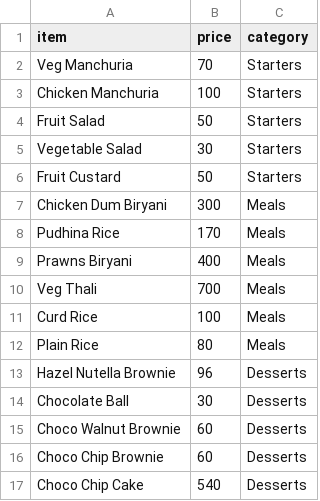
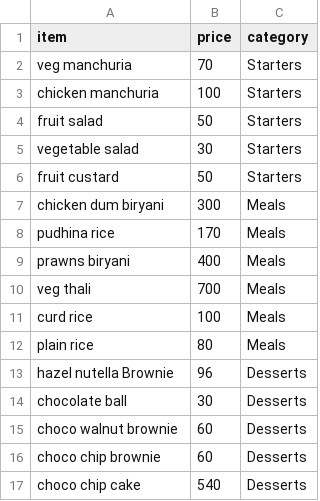
Before and after one commit to StrangelyDone/Python_project_rms, a CSV file: Menu.csv, drawn as a sheet.

```diff
--- a/Menu.csv
+++ b/Menu.csv
@@ -1,17 +1,17 @@
 item,price,category
-Veg Manchuria,70,Starters
-Chicken Manchuria,100,Starters
-Fruit Salad,50,Starters
-Vegetable Salad,30,Starters
-Fruit Custard,50,Starters
-Chicken Dum Biryani,300,Meals
-Pudhina Rice,170,Meals
-Prawns Biryani,400,Meals
-Veg Thali,700,Meals
-Curd Rice,100,Meals
-Plain Rice,80,Meals
-Hazel Nutella Brownie,96,Desserts
-Chocolate Ball,30,Desserts
-Choco Walnut Brownie,60,Desserts
-Choco Chip Brownie,60,Desserts
-Choco Chip Cake,540,Desserts
+veg manchuria,70,Starters
+chicken manchuria,100,Starters
+fruit salad,50,Starters
+vegetable salad,30,Starters
+fruit custard,50,Starters
+chicken dum biryani,300,Meals
+pudhina rice,170,Meals
+prawns biryani,400,Meals
+veg thali,700,Meals
+curd rice,100,Meals
+plain rice,80,Meals
+hazel nutella Brownie,96,Desserts
+chocolate ball,30,Desserts
+choco walnut brownie,60,Desserts
+choco chip brownie,60,Desserts
+choco chip cake,540,Desserts
```
Also changed, not shown: 28 other files.
